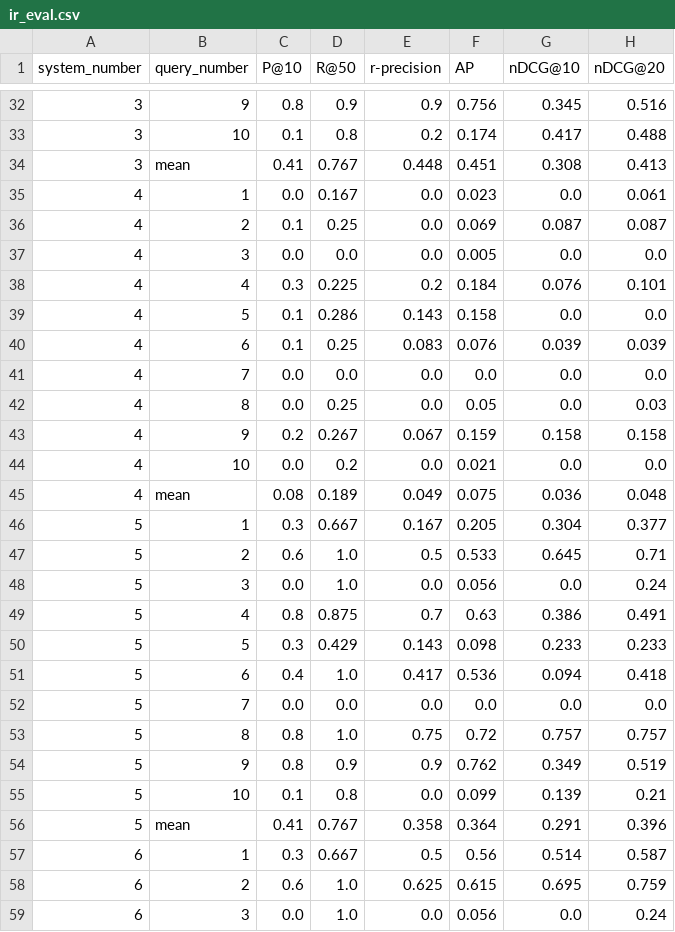
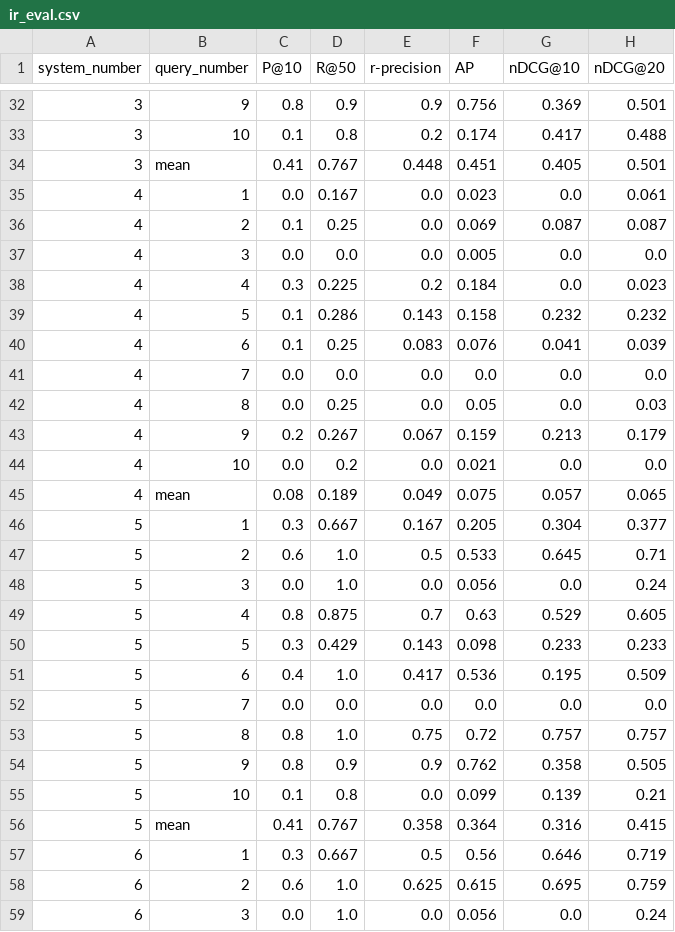
Before and after one commit to Harshitarnav/ttds_cw2, a CSV file: ir_eval.csv, drawn as a sheet; only a part is shown, gaps mark what is left out; the diff covers the shown part only.

```diff
--- a/ir_eval.csv
+++ b/ir_eval.csv
@@ -32,4 +32,4 @@ system_number,query_number,P@10,R@50,r-precision,AP,nDCG@10,nDCG@20
-3,9,0.8,0.9,0.9,0.756,0.345,0.516
+3,9,0.8,0.9,0.9,0.756,0.369,0.501
 3,10,0.1,0.8,0.2,0.174,0.417,0.488
-3,mean,0.41,0.767,0.448,0.451,0.308,0.413
+3,mean,0.41,0.767,0.448,0.451,0.405,0.501
 4,1,0.0,0.167,0.0,0.023,0.0,0.061
@@ -37,10 +37,10 @@ system_number,query_number,P@10,R@50,r-precision,AP,nDCG@10,nDCG@20
 4,3,0.0,0.0,0.0,0.005,0.0,0.0
-4,4,0.3,0.225,0.2,0.184,0.076,0.101
-4,5,0.1,0.286,0.143,0.158,0.0,0.0
-4,6,0.1,0.25,0.083,0.076,0.039,0.039
+4,4,0.3,0.225,0.2,0.184,0.0,0.023
+4,5,0.1,0.286,0.143,0.158,0.232,0.232
+4,6,0.1,0.25,0.083,0.076,0.041,0.039
 4,7,0.0,0.0,0.0,0.0,0.0,0.0
 4,8,0.0,0.25,0.0,0.05,0.0,0.03
-4,9,0.2,0.267,0.067,0.159,0.158,0.158
+4,9,0.2,0.267,0.067,0.159,0.213,0.179
 4,10,0.0,0.2,0.0,0.021,0.0,0.0
-4,mean,0.08,0.189,0.049,0.075,0.036,0.048
+4,mean,0.08,0.189,0.049,0.075,0.057,0.065
 5,1,0.3,0.667,0.167,0.205,0.304,0.377
@@ -48,11 +48,11 @@ system_number,query_number,P@10,R@50,r-precision,AP,nDCG@10,nDCG@20
 5,3,0.0,1.0,0.0,0.056,0.0,0.24
-5,4,0.8,0.875,0.7,0.63,0.386,0.491
+5,4,0.8,0.875,0.7,0.63,0.529,0.605
 5,5,0.3,0.429,0.143,0.098,0.233,0.233
-5,6,0.4,1.0,0.417,0.536,0.094,0.418
+5,6,0.4,1.0,0.417,0.536,0.195,0.509
 5,7,0.0,0.0,0.0,0.0,0.0,0.0
 5,8,0.8,1.0,0.75,0.72,0.757,0.757
-5,9,0.8,0.9,0.9,0.762,0.349,0.519
+5,9,0.8,0.9,0.9,0.762,0.358,0.505
 5,10,0.1,0.8,0.0,0.099,0.139,0.21
-5,mean,0.41,0.767,0.358,0.364,0.291,0.396
-6,1,0.3,0.667,0.5,0.56,0.514,0.587
+5,mean,0.41,0.767,0.358,0.364,0.316,0.415
+6,1,0.3,0.667,0.5,0.56,0.646,0.719
 6,2,0.6,1.0,0.625,0.615,0.695,0.759
```
Also changed, not shown: 35 edited cells elsewhere in this file, classification.csv, 4 other files.
